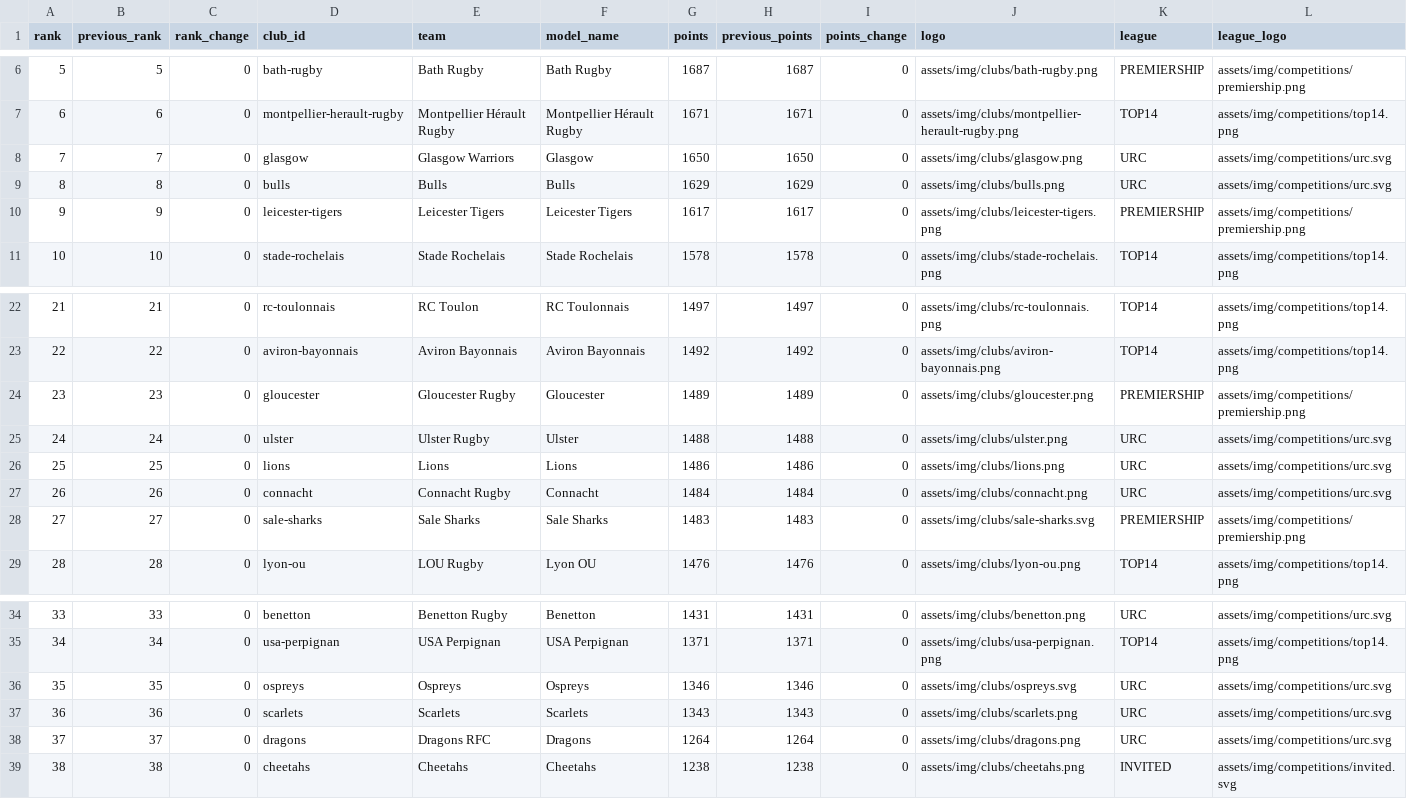
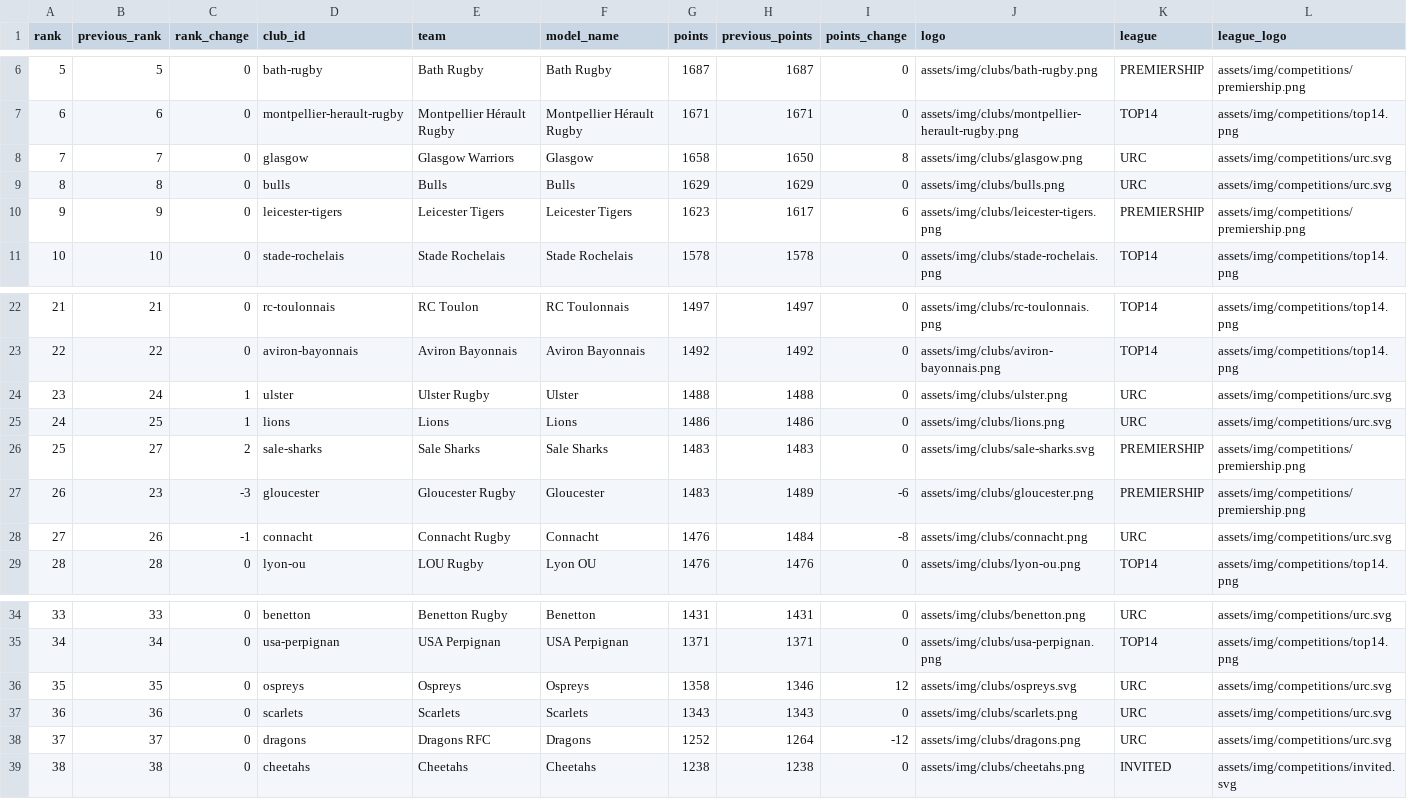
Before and after one commit to aymft/EuropeanRugbyRanking, a CSV file: data/processed/rankings.csv, drawn as a sheet; only a part is shown, gaps mark what is left out; removed rows and columns are numbered as before the commit, all else as after; the diff names each change by its address in the sheet, - before the commit and + after, or states it on an @@ line.

```diff
--- a/data/processed/rankings.csv
+++ b/data/processed/rankings.csv
-G8 (points): 1650
+G8 (points): 1658
-I8 (points_change): 0
+I8 (points_change): 8
-G10 (points): 1617
+G10 (points): 1623
-I10 (points_change): 0
+I10 (points_change): 6
-row 24: 23 | 23 | 0 | gloucester | Gloucester Rugby | Gloucester | 1489 | 1489 | 0 | assets/img/clubs/gloucester.png | PREMIERSHIP | assets/img/competitions/premiership.png
@@ column A (rank) renumbered between rows 24 and 26 @@
-C24:C25 (rank_change): 0
+C24:C25 (rank_change): 1
-row 27: 26 | 26 | 0 | connacht | Connacht Rugby | Connacht | 1484 | 1484 | 0 | assets/img/clubs/connacht.png | URC | assets/img/competitions/urc.svg
-C26 (rank_change): 0
+C26 (rank_change): 2
+row 27: 26 | 23 | -3 | gloucester | Gloucester Rugby | Gloucester | 1483 | 1489 | -6 | assets/img/clubs/gloucester.png | PREMIERSHIP | assets/img/competitions/premiership.png
+row 28: 27 | 26 | -1 | connacht | Connacht Rugby | Connacht | 1476 | 1484 | -8 | assets/img/clubs/connacht.png | URC | assets/img/competitions/urc.svg
-G36 (points): 1346
+G36 (points): 1358
-I36 (points_change): 0
+I36 (points_change): 12
-G38 (points): 1264
+G38 (points): 1252
-I38 (points_change): 0
+I38 (points_change): -12
```
Also changed, not shown: data/processed/matches_history.csv, docs/data/rankings.csv, 2 other files.
